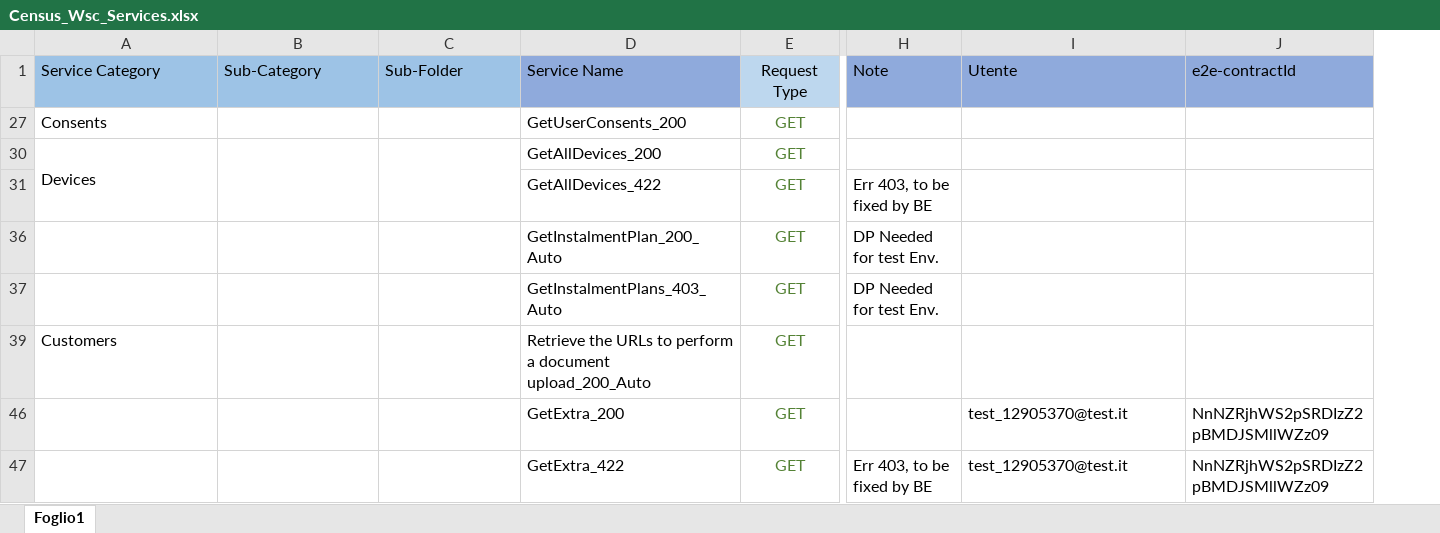
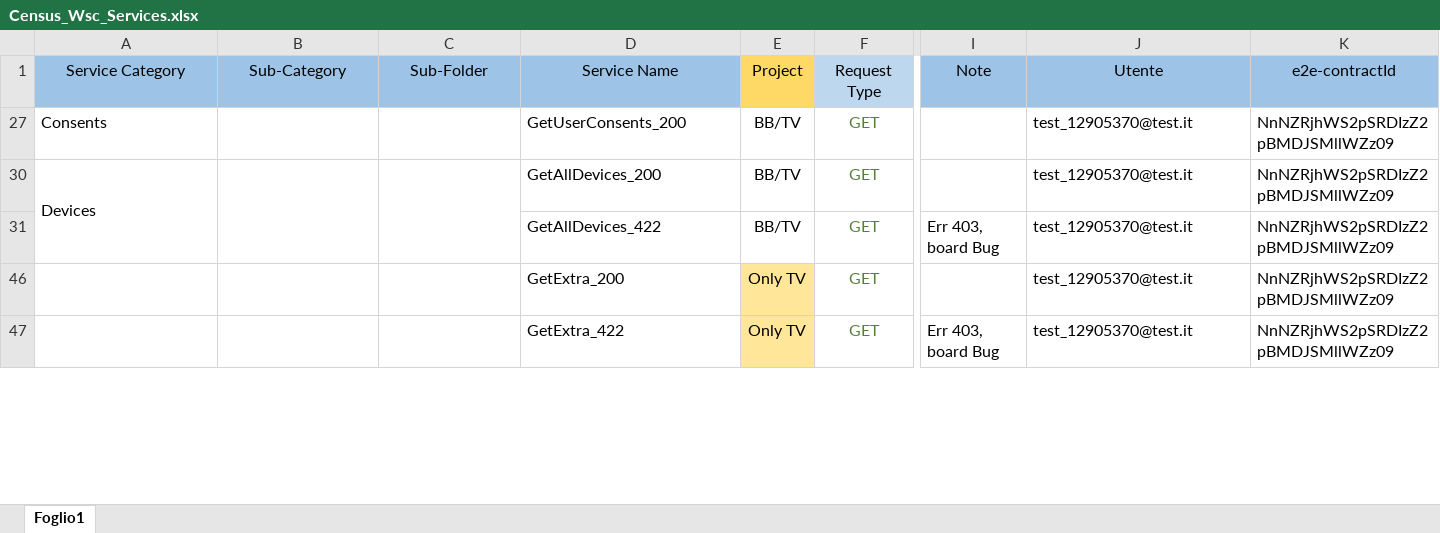
Before and after one commit to skylauriam/PostmanCollection_AutomationAPI, an Excel workbook: docs/Census_Wsc_Services.xlsx, sheet Foglio1, drawn as a sheet; only a part is shown, gaps mark what is left out; values as stored, in another font and other column widths than the file's, no borders; removed rows and columns are numbered as before the commit, all else as after; rows hold the shown columns only; the diff covers the shown part only; the diff names each change by its address in the sheet, - before the commit and + after, or states it on an @@ line.

```diff
--- a/docs/Census_Wsc_Services.xlsx (sheet Foglio1)
+++ b/docs/Census_Wsc_Services.xlsx (sheet Foglio1)
+column E, rows 1-47: Project | BB/TV | BB/TV | BB/TV | Only TV | Only TV
-column H, rows 1-31: Note |  |  | Err 403, to be fixed by BE; row 47: Err 403, to be fixed by BE
+column I, rows 1-47: Note |  |  | Err 403, board Bug |  | Err 403, board Bug
-A1:D1 alignment: left
+A1:D1 alignment: center
-D1 fill: #8FAADC
+D1 fill: #9DC3E6
@@ J1:K1 alignment: left → center, fill: #8FAADC → #9DC3E6 @@
-J27: (empty)
+J27: test_12905370@test.it
-K27: (empty)
+K27: NnNZRjhWS2pSRDIzZ2pBMDJSMllWZz09
-J30:J31: (empty)
+J30:J31: test_12905370@test.it
-K30:K31: (empty)
+K30:K31: NnNZRjhWS2pSRDIzZ2pBMDJSMllWZz09
-row 36:  |  |  | GetInstalmentPlan_200_Auto | GET | DP Needed for test Env.
-row 37:  |  |  | GetInstalmentPlans_403_Auto | GET | DP Needed for test Env.
-row 39: Customers |  |  | Retrieve the URLs to perform a document upload_200_Auto | GET
```
Also changed, not shown: 24 removed rows and 4 edited cells elsewhere in this sheet, hidden cells, 3 other files.
